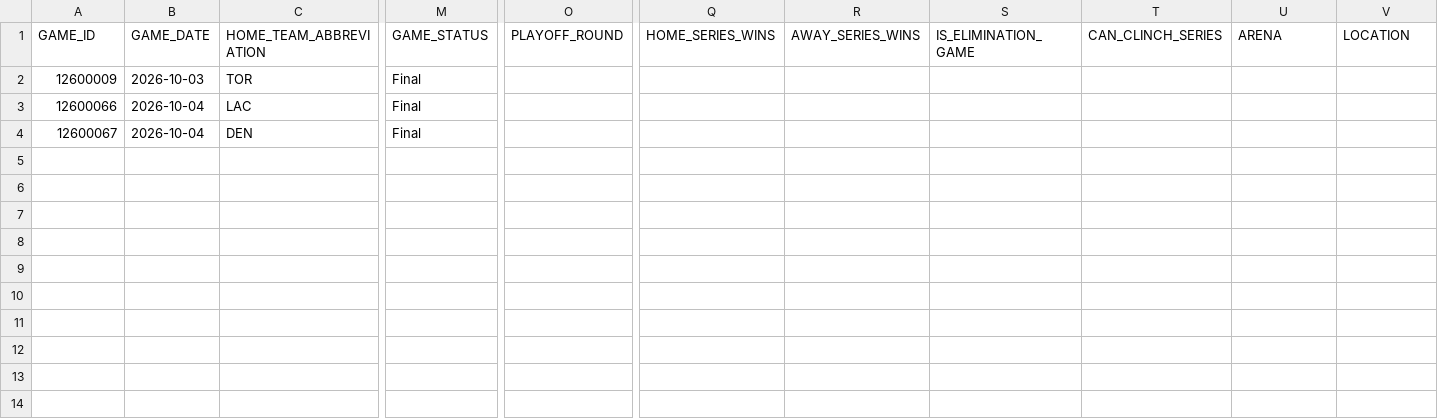
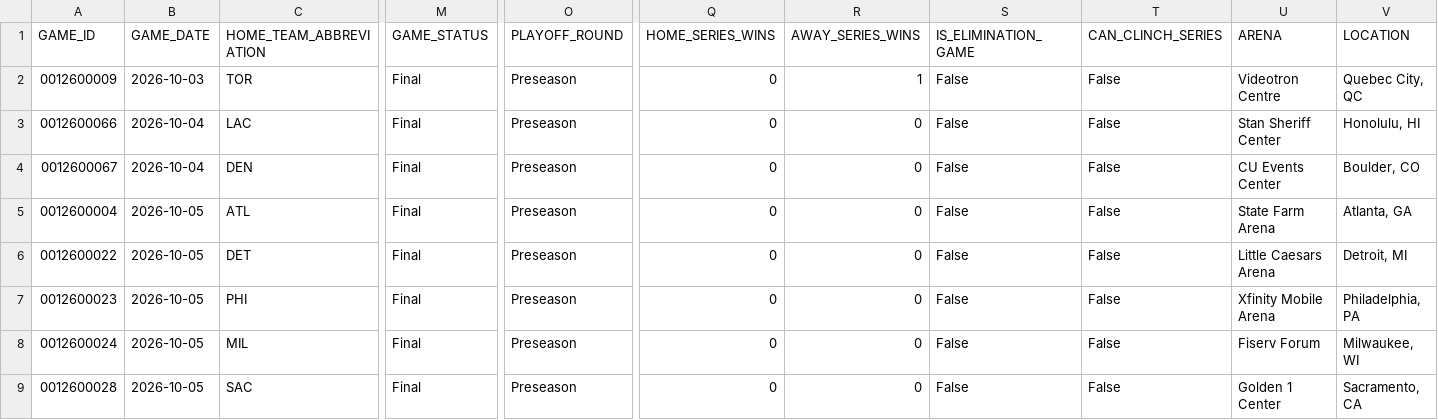
Before and after one commit to Shyesilbas/nbaModelApp, a CSV file: data/season=2026-27/processed/game_results.csv, drawn as a sheet; only a part is shown, gaps mark what is left out; rows hold the shown columns only; the diff names each change by its address in the sheet, - before the commit and + after, or states it on an @@ line.

```diff
--- a/data/season=2026-27/processed/game_results.csv
+++ b/data/season=2026-27/processed/game_results.csv
-A2 (GAME_ID): 12600009
+A2 (GAME_ID): 0012600009
-O2:O4 (PLAYOFF_ROUND): (empty)
+O2:O4 (PLAYOFF_ROUND): Preseason
-Q2:Q4 (HOME_SERIES_WINS): (empty)
+Q2:Q4 (HOME_SERIES_WINS): 0
-R2 (AWAY_SERIES_WINS): (empty)
+R2 (AWAY_SERIES_WINS): 1
-S2:S4 (IS_ELIMINATION_GAME): (empty)
+S2:S4 (IS_ELIMINATION_GAME): False
-T2:T4 (CAN_CLINCH_SERIES): (empty)
+T2:T4 (CAN_CLINCH_SERIES): False
-U2 (ARENA): (empty)
+U2 (ARENA): Videotron Centre
-V2 (LOCATION): (empty)
+V2 (LOCATION): Quebec City, QC
-A3 (GAME_ID): 12600066
+A3 (GAME_ID): 0012600066
-R3:R4 (AWAY_SERIES_WINS): (empty)
+R3:R4 (AWAY_SERIES_WINS): 0
-U3 (ARENA): (empty)
+U3 (ARENA): Stan Sheriff Center
-V3 (LOCATION): (empty)
+V3 (LOCATION): Honolulu, HI
-A4 (GAME_ID): 12600067
+A4 (GAME_ID): 0012600067
-U4 (ARENA): (empty)
+U4 (ARENA): CU Events Center
-V4 (LOCATION): (empty)
+V4 (LOCATION): Boulder, CO
+row 5: 0012600004 | 2026-10-05 | ATL | Final | Preseason | 0 | 0 | False | False | State Farm Arena | Atlanta, GA
+row 6: 0012600022 | 2026-10-05 | DET | Final | Preseason | 0 | 0 | False | False | Little Caesars Arena | Detroit, MI
+row 7: 0012600023 | 2026-10-05 | PHI | Final | Preseason | 0 | 0 | False | False | Xfinity Mobile Arena | Philadelphia, PA
+row 8: 0012600024 | 2026-10-05 | MIL | Final | Preseason | 0 | 0 | False | False | Fiserv Forum | Milwaukee, WI
+row 9: 0012600028 | 2026-10-05 | SAC | Final | Preseason | 0 | 0 | False | False | Golden 1 Center | Sacramento, CA
```
Also changed, not shown: data/season=2026-27/raw/team_games.csv, 18 other files.
